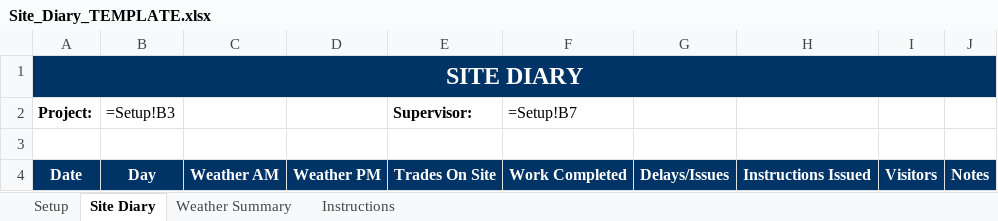
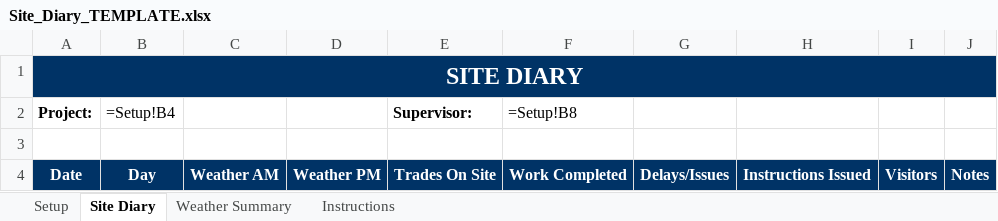
Before and after one commit to grechj/Australian-Builders-Brain, an Excel workbook: templates/excel/Site_Diary_TEMPLATE.xlsx, sheet Site Diary, drawn as a sheet; values as stored, in another font and other column widths than the file's, no borders; formulas are shown in place of their values; the diff names each change by its address in the sheet, - before the commit and + after, or states it on an @@ line.

```diff
--- a/templates/excel/Site_Diary_TEMPLATE.xlsx (sheet Site Diary)
+++ b/templates/excel/Site_Diary_TEMPLATE.xlsx (sheet Site Diary)
-B2: =Setup!B3
+B2: =Setup!B4
-F2: =Setup!B7
+F2: =Setup!B8
```
Also changed, not shown: templates/excel/Allowances_Register_TEMPLATE.xlsx, templates/excel/Client_Selections_Register_TEMPLATE.xlsx, 43 other files.
